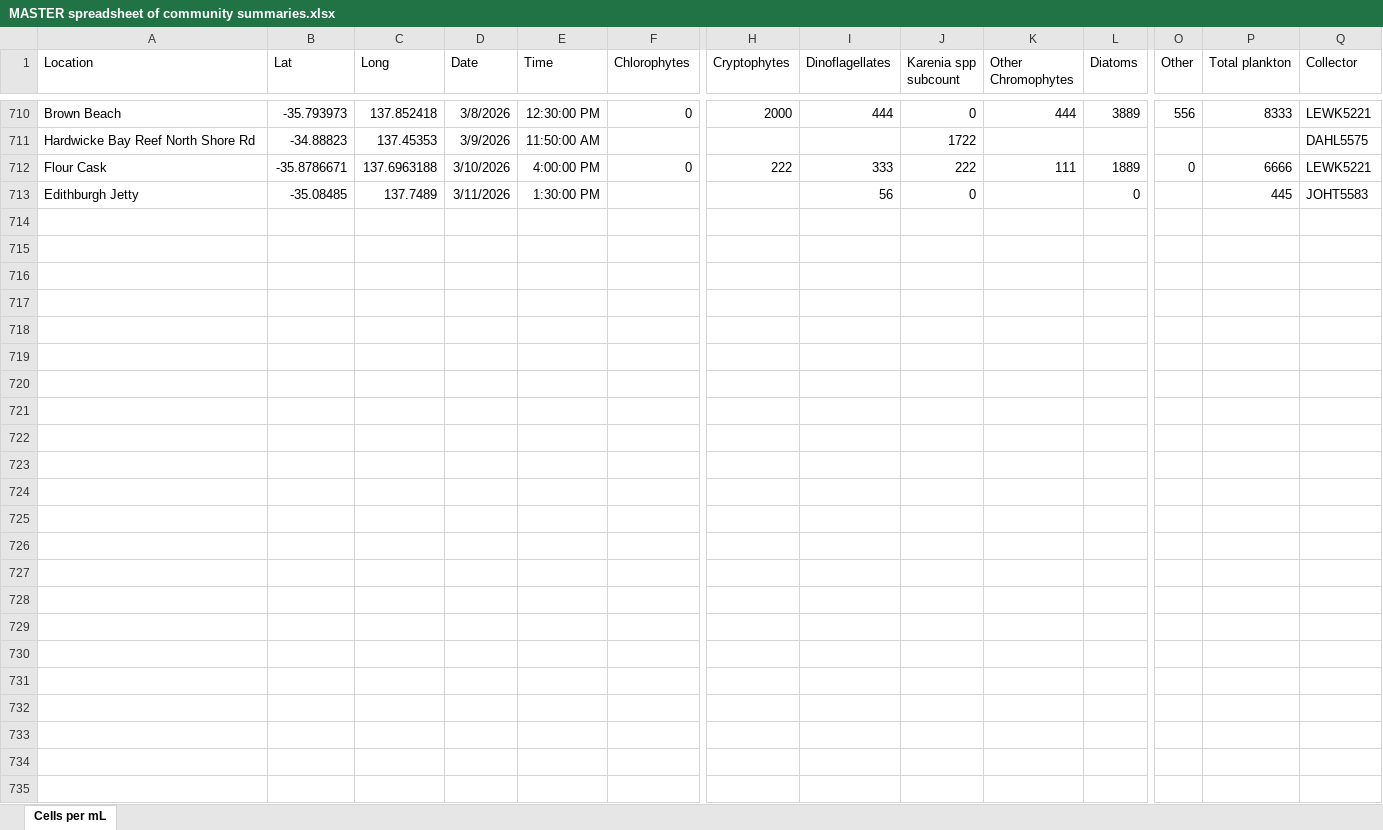
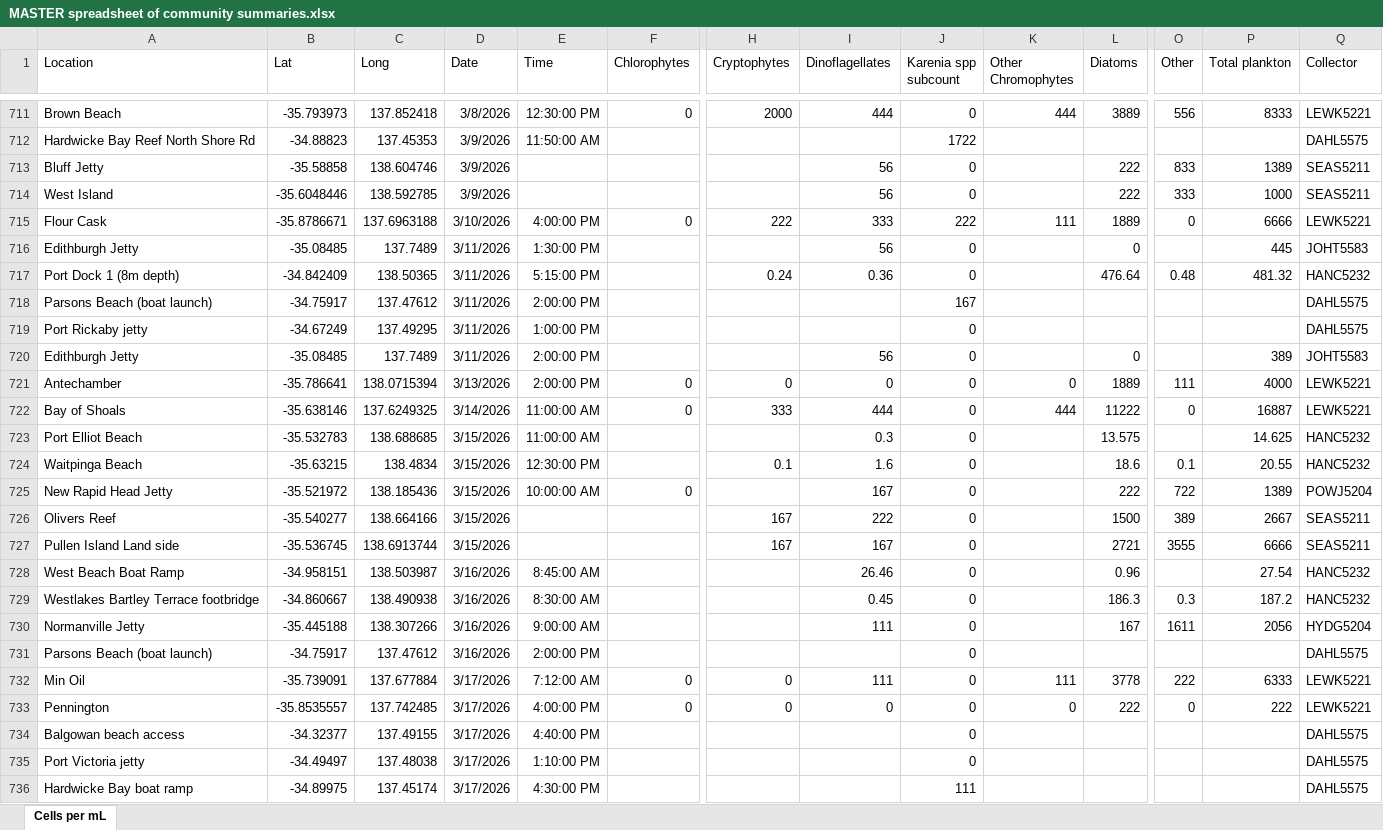
Before and after one commit to LukeMosley/SA_Algal_Bloom, an Excel workbook: MASTER spreadsheet of community summaries.xlsx, sheet Cells per mL, drawn as a sheet; only a part is shown, gaps mark what is left out; values as stored, in another font and other column widths than the file's, no borders; rows hold the shown columns only; the diff covers the shown part only; the diff names each change by its address in the sheet, - before the commit and + after, or states it on an @@ line.

Commit message:
Add files via upload

```diff
--- a/MASTER spreadsheet of community summaries.xlsx (sheet Cells per mL)
+++ b/MASTER spreadsheet of community summaries.xlsx (sheet Cells per mL)
+row 713: Bluff Jetty | -35.58858 | 138.604746 | 3/9/2026 |  |  |  | 56 | 0 |  | 222 | 833 | 1389 | SEAS5211
+row 714: West Island | -35.6048446 | 138.592785 | 3/9/2026 |  |  |  | 56 | 0 |  | 222 | 333 | 1000 | SEAS5211
+row 717: Port Dock 1 (8m depth) | -34.842409 | 138.50365 | 3/11/2026 | 5:15:00 PM |  | 0.24 | 0.36 | 0 |  | 476.64 | 0.48 | 481.32 | HANC5232
+row 718: Parsons Beach (boat launch) | -34.75917 | 137.47612 | 3/11/2026 | 2:00:00 PM |  |  |  | 167 |  |  |  |  | DAHL5575
+row 719: Port Rickaby jetty | -34.67249 | 137.49295 | 3/11/2026 | 1:00:00 PM |  |  |  | 0 |  |  |  |  | DAHL5575
+row 720: Edithburgh Jetty | -35.08485 | 137.7489 | 3/11/2026 | 2:00:00 PM |  |  | 56 | 0 |  | 0 |  | 389 | JOHT5583
+row 721: Antechamber | -35.786641 | 138.0715394 | 3/13/2026 | 2:00:00 PM | 0 | 0 | 0 | 0 | 0 | 1889 | 111 | 4000 | LEWK5221
+row 722: Bay of Shoals | -35.638146 | 137.6249325 | 3/14/2026 | 11:00:00 AM | 0 | 333 | 444 | 0 | 444 | 11222 | 0 | 16887 | LEWK5221
+row 723: Port Elliot Beach | -35.532783 | 138.688685 | 3/15/2026 | 11:00:00 AM |  |  | 0.3 | 0 |  | 13.575 |  | 14.625 | HANC5232
+row 724: Waitpinga Beach | -35.63215 | 138.4834 | 3/15/2026 | 12:30:00 PM |  | 0.1 | 1.6 | 0 |  | 18.6 | 0.1 | 20.55 | HANC5232
+row 725: New Rapid Head Jetty | -35.521972 | 138.185436 | 3/15/2026 | 10:00:00 AM | 0 |  | 167 | 0 |  | 222 | 722 | 1389 | POWJ5204
+row 726: Olivers Reef | -35.540277 | 138.664166 | 3/15/2026 |  |  | 167 | 222 | 0 |  | 1500 | 389 | 2667 | SEAS5211
+row 727: Pullen Island Land side | -35.536745 | 138.6913744 | 3/15/2026 |  |  | 167 | 167 | 0 |  | 2721 | 3555 | 6666 | SEAS5211
+row 728: West Beach Boat Ramp | -34.958151 | 138.503987 | 3/16/2026 | 8:45:00 AM |  |  | 26.46 | 0 |  | 0.96 |  | 27.54 | HANC5232
+row 729: Westlakes Bartley Terrace footbridge | -34.860667 | 138.490938 | 3/16/2026 | 8:30:00 AM |  |  | 0.45 | 0 |  | 186.3 | 0.3 | 187.2 | HANC5232
+row 730: Normanville Jetty | -35.445188 | 138.307266 | 3/16/2026 | 9:00:00 AM |  |  | 111 | 0 |  | 167 | 1611 | 2056 | HYDG5204
+row 731: Parsons Beach (boat launch) | -34.75917 | 137.47612 | 3/16/2026 | 2:00:00 PM |  |  |  | 0 |  |  |  |  | DAHL5575
+row 732: Min Oil | -35.739091 | 137.677884 | 3/17/2026 | 7:12:00 AM | 0 | 0 | 111 | 0 | 111 | 3778 | 222 | 6333 | LEWK5221
+row 733: Pennington | -35.8535557 | 137.742485 | 3/17/2026 | 4:00:00 PM | 0 | 0 | 0 | 0 | 0 | 222 | 0 | 222 | LEWK5221
+row 734: Balgowan beach access | -34.32377 | 137.49155 | 3/17/2026 | 4:40:00 PM |  |  |  | 0 |  |  |  |  | DAHL5575
+row 735: Port Victoria jetty | -34.49497 | 137.48038 | 3/17/2026 | 1:10:00 PM |  |  |  | 0 |  |  |  |  | DAHL5575
+row 736: Hardwicke Bay boat ramp | -34.89975 | 137.45174 | 3/17/2026 | 4:30:00 PM |  |  |  | 111 |  |  |  |  | DAHL5575
```
Also changed, not shown: 1 added row elsewhere in this sheet, formulas that keep their value.
